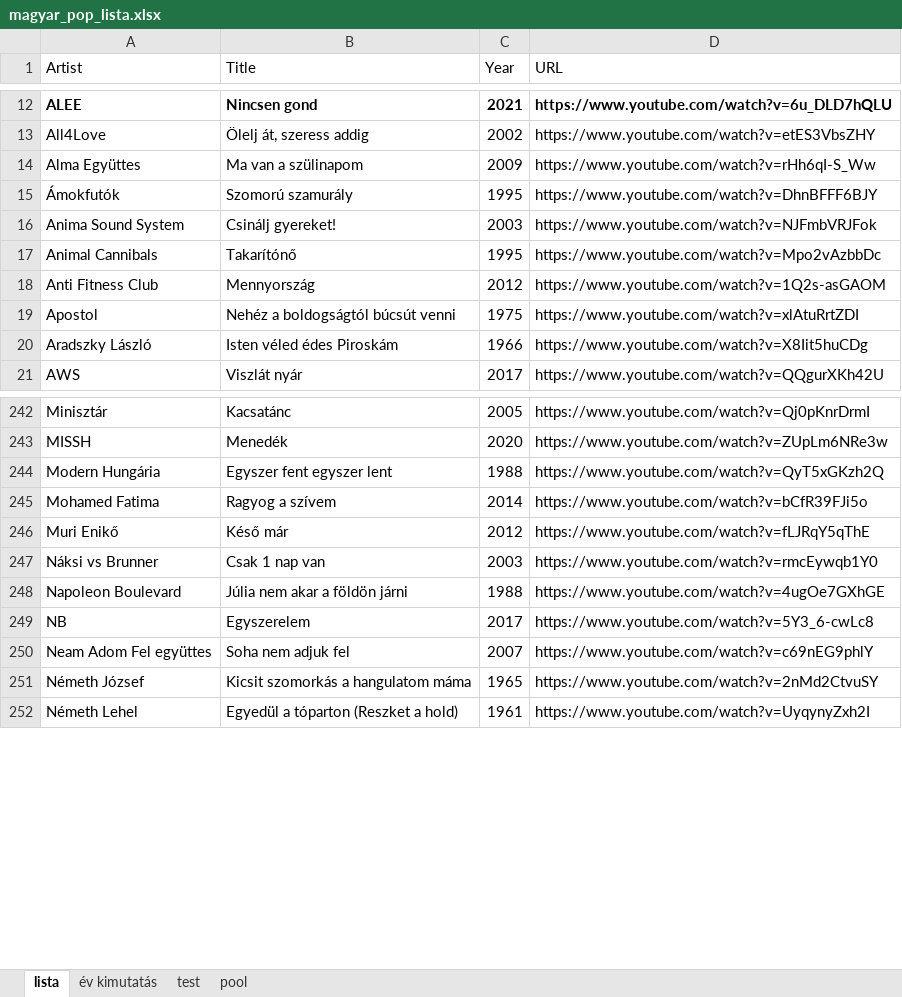
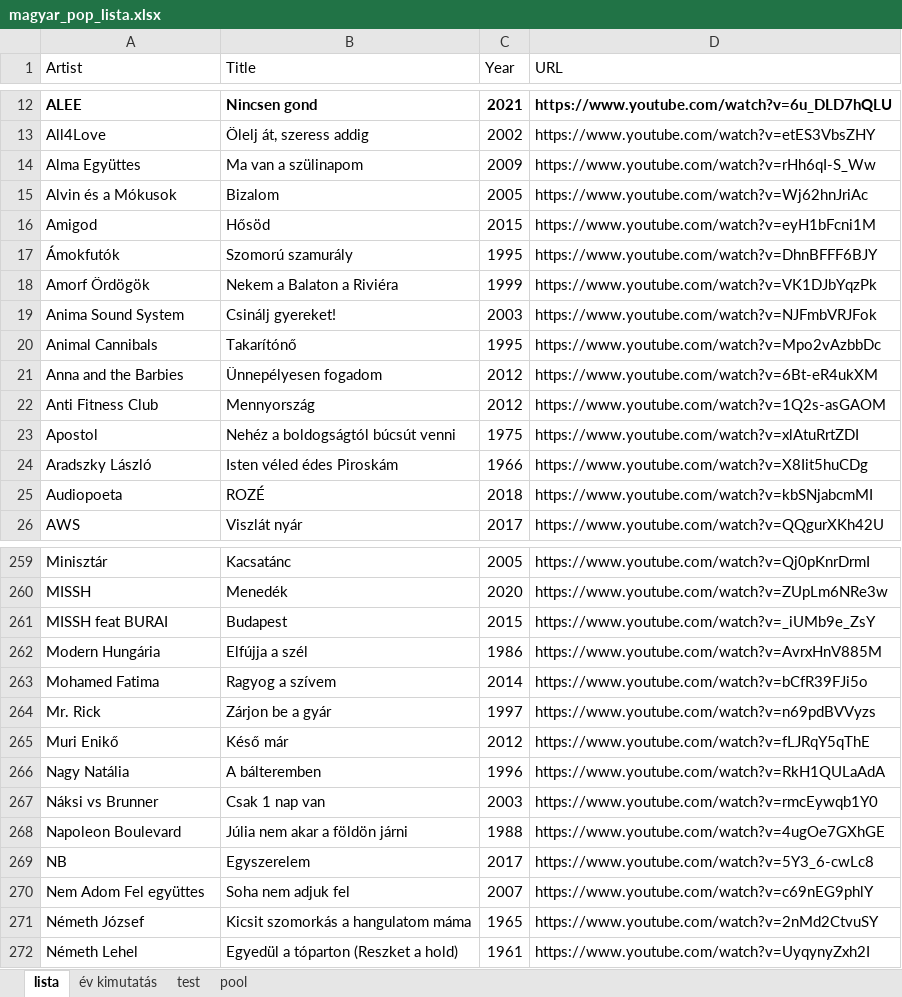
Before and after one commit to KoltaiAdam/song-timeline-card-generator, an Excel workbook: data/magyar_pop_lista.xlsx, sheet lista, drawn as a sheet; only a part is shown, gaps mark what is left out; values as stored, in another font and other column widths than the file's, no borders; addresses are those after the commit; the diff covers the shown part only; the diff names each change by its address in the sheet, - before the commit and + after, or states it on an @@ line.

```diff
--- a/data/magyar_pop_lista.xlsx (sheet lista)
+++ b/data/magyar_pop_lista.xlsx (sheet lista)
+row 15: Alvin és a Mókusok | Bizalom | 2005 | https://www.youtube.com/watch?v=Wj62hnJriAc
+row 16: Amigod | Hősöd | 2015 | https://www.youtube.com/watch?v=eyH1bFcni1M
+row 18: Amorf Ördögök | Nekem a Balaton a Riviéra | 1999 | https://www.youtube.com/watch?v=VK1DJbYqzPk
+row 21: Anna and the Barbies | Ünnepélyesen fogadom | 2012 | https://www.youtube.com/watch?v=6Bt-eR4ukXM
+row 25: Audiopoeta | ROZÉ | 2018 | https://www.youtube.com/watch?v=kbSNjabcmMI
+row 261: MISSH feat BURAI | Budapest | 2015 | https://www.youtube.com/watch?v=_iUMb9e_ZsY
-B262 (Title): Egyszer fent egyszer lent
+B262 (Title): Elfújja a szél
-C262 (Year): 1988
+C262 (Year): 1986
-D262 (URL): https://www.youtube.com/watch?v=QyT5xGKzh2Q
+D262 (URL): https://www.youtube.com/watch?v=AvrxHnV885M
+row 264: Mr. Rick | Zárjon be a gyár | 1997 | https://www.youtube.com/watch?v=n69pdBVVyzs
+row 266: Nagy Natália | A bálteremben | 1996 | https://www.youtube.com/watch?v=RkH1QULaAdA
-A270 (Artist): Neam Adom Fel együttes
+A270 (Artist): Nem Adom Fel együttes
```
Also changed, not shown: 19 added rows and 1 moved row elsewhere in this sheet, sheet év kimutatás, 1 other file.
